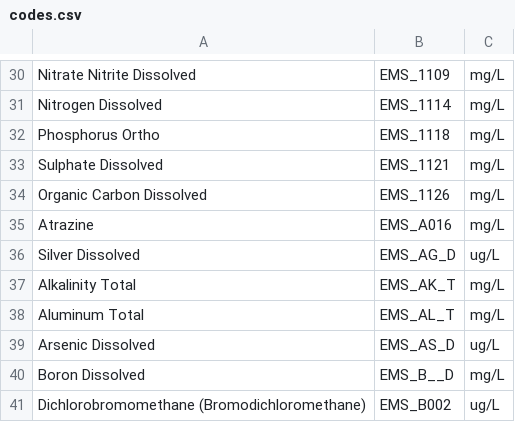
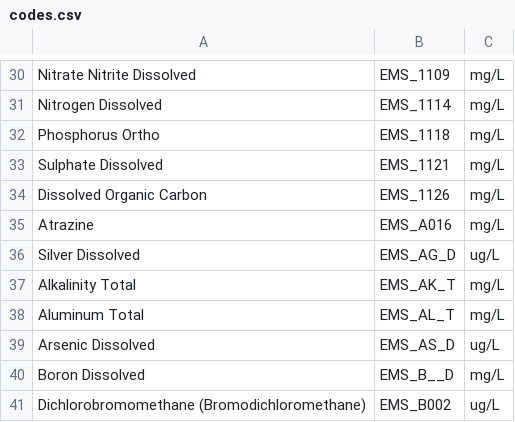
Before and after one commit to bcgov/wqbc, a CSV file: data-raw/codes.csv, drawn as a sheet; only a part is shown, gaps mark what is left out.

Commit message:
- rename Organic Carbon Dissolved as Dissolved Organic Carbon

```diff
--- a/data-raw/codes.csv
+++ b/data-raw/codes.csv
@@ -33,3 +33,3 @@ Phosphorus Ortho,EMS_1118,mg/L
 Sulphate Dissolved,EMS_1121,mg/L
-Organic Carbon Dissolved,EMS_1126,mg/L
+Dissolved Organic Carbon,EMS_1126,mg/L
 Atrazine,EMS_A016,mg/L
```
Also changed, not shown: 12 other files.
